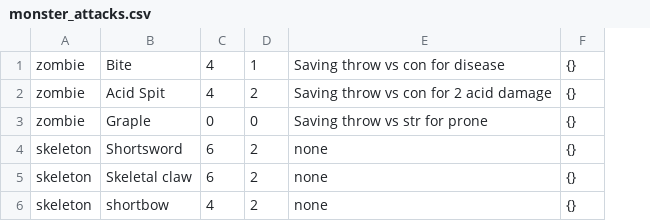
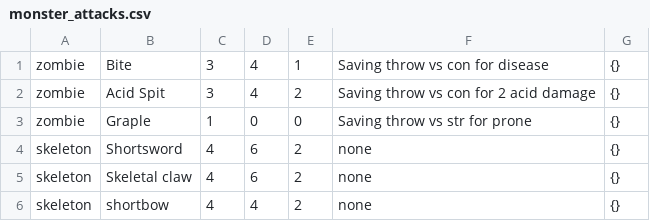
Before and after one commit to amyottehm12/5eCombatTracker, a CSV file: 5eCombatTracker/Data/CSVSeedData/monster_attacks.csv, drawn as a sheet; the diff names each change by its address in the sheet, - before the commit and + after, or states it on an @@ line.

Commit message:
Updating seedcontroller method name to be more correct Removing various over-verboseness from mappers in services adding hit bonus to monster attack csv, dto, model, and migration pulling die roller out into its own helper class pulling various encounter setup logic into its own helper class moving items from monster to monster attack in the UI interface, for better control over hierarchy moving files out of redundant folders adding new components for initiative timeline, encounter setup, monster attacks, and monster details moving logic and display for monster attacks out of encounter generator component and into its own component

```diff
--- a/5eCombatTracker/Data/CSVSeedData/monster_attacks.csv
+++ b/5eCombatTracker/Data/CSVSeedData/monster_attacks.csv
+column C, rows 1-6: 3 | 3 | 1 | 4 | 4 | 4
```
Also changed, not shown: 33 other files.
